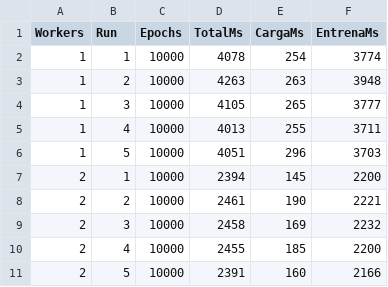
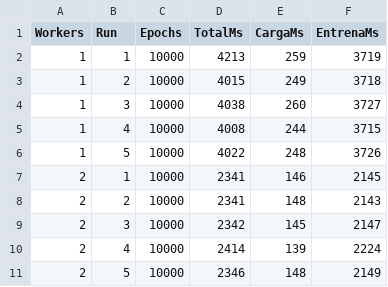
Before and after one commit to NathaNN73/riesgo-delictivo-caba, a CSV file: go/benchmark_results.csv, drawn as a sheet; only a part is shown; the diff covers the shown part only.

Commit message:
nueva prueba

```diff
--- a/go/benchmark_results.csv
+++ b/go/benchmark_results.csv
@@ -1,11 +1,11 @@
 "Workers","Run","Epochs","TotalMs","CargaMs","EntrenaMs"
-"1","1","10000","4078","254","3774"
-"1","2","10000","4263","263","3948"
-"1","3","10000","4105","265","3777"
-"1","4","10000","4013","255","3711"
-"1","5","10000","4051","296","3703"
-"2","1","10000","2394","145","2200"
-"2","2","10000","2461","190","2221"
-"2","3","10000","2458","169","2232"
-"2","4","10000","2455","185","2200"
-"2","5","10000","2391","160","2166"
+"1","1","10000","4213","259","3719"
+"1","2","10000","4015","249","3718"
+"1","3","10000","4038","260","3727"
+"1","4","10000","4008","244","3715"
+"1","5","10000","4022","248","3726"
+"2","1","10000","2341","146","2145"
+"2","2","10000","2341","148","2143"
+"2","3","10000","2342","145","2147"
+"2","4","10000","2414","139","2224"
+"2","5","10000","2346","148","2149"
```
Also changed, not shown: 147 edited cells elsewhere in this file.
